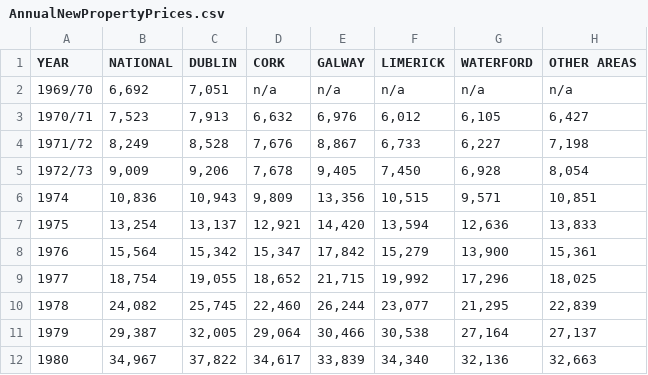
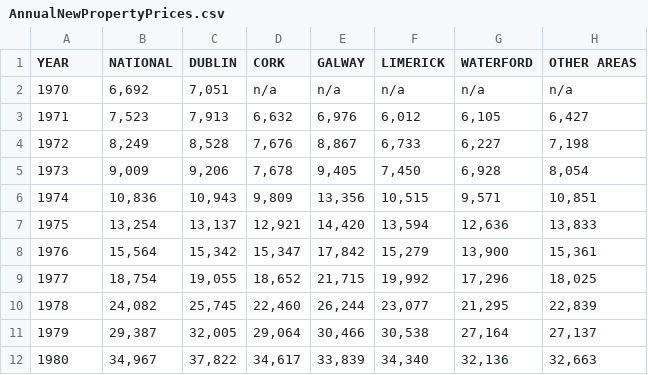
Before and after one commit to taaanmay/KDE-Group-K, a CSV file: data/AnnualNewPropertyPrices.csv, drawn as a sheet; only a part is shown.

```diff
--- a/data/AnnualNewPropertyPrices.csv
+++ b/data/AnnualNewPropertyPrices.csv
@@ -1,6 +1,6 @@
 YEAR,NATIONAL,DUBLIN,CORK,GALWAY,LIMERICK,WATERFORD,OTHER AREAS
-1969/70,"6,692","7,051",n/a,n/a,n/a,n/a,n/a
-1970/71,"7,523","7,913","6,632","6,976","6,012","6,105","6,427"
-1971/72,"8,249","8,528","7,676","8,867","6,733","6,227","7,198"
-1972/73,"9,009","9,206","7,678","9,405","7,450","6,928","8,054"
+1970,"6,692","7,051",n/a,n/a,n/a,n/a,n/a
+1971,"7,523","7,913","6,632","6,976","6,012","6,105","6,427"
+1972,"8,249","8,528","7,676","8,867","6,733","6,227","7,198"
+1973,"9,009","9,206","7,678","9,405","7,450","6,928","8,054"
 1974,"10,836","10,943","9,809","13,356","10,515","9,571","10,851"
```
Also changed, not shown: 9 other files.
